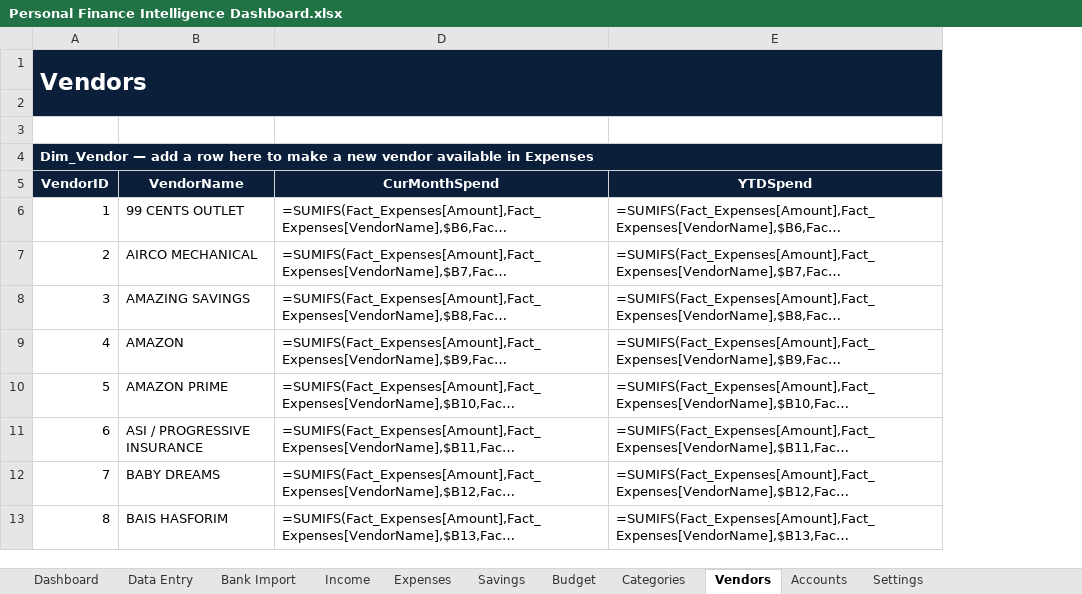
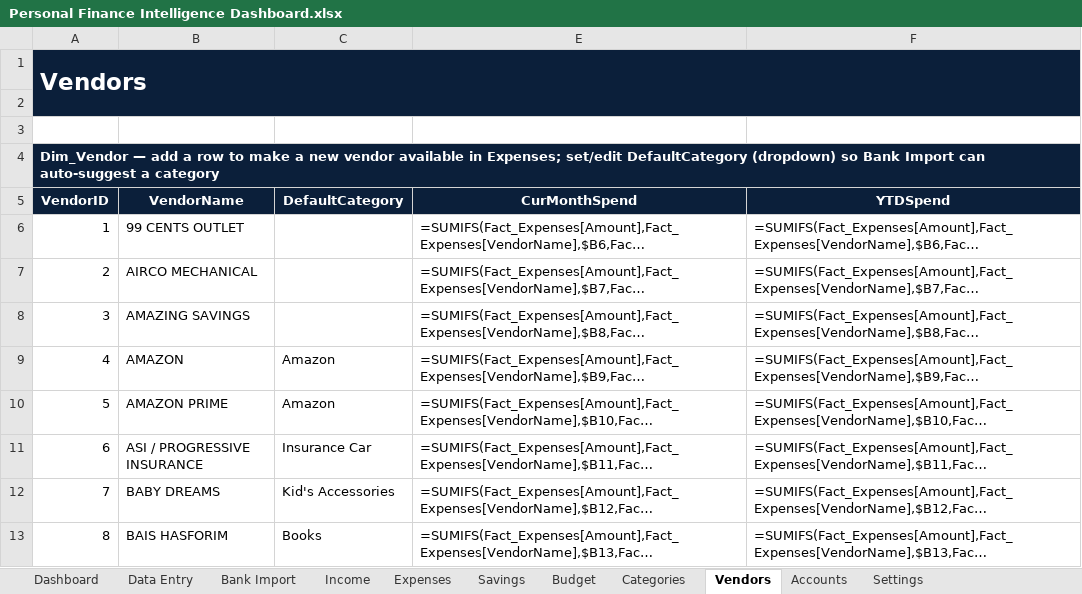
Before and after one commit to davidbillerkf/Personal, an Excel workbook: Personal Finance Dashboard/Personal Finance Intelligence Dashboard.xlsx, sheet Vendors, drawn as a sheet; only a part is shown; long unchanged cells end in …; values as stored, in another font and other column widths than the file's, no borders; formulas without a stored value are shown as written; table styles not drawn; the diff names each change by its address in the sheet, - before the commit and + after, or states it on an @@ line.

```diff
--- a/Personal Finance Dashboard/Personal Finance Intelligence Dashboard.xlsx (sheet Vendors)
+++ b/Personal Finance Dashboard/Personal Finance Intelligence Dashboard.xlsx (sheet Vendors)
@@ column C (DefaultCategory) unhidden, rows 9-13: Amazon | Amazon | Insurance Car | Kid's Accessories | Books @@
-A4 (VendorID): …a row here to make a new vendor available in Expenses
+A4 (VendorID): …a row to make a new vendor available in Expenses; set/edit DefaultCategory (dropdown) so Bank Import can auto-suggest a category
```
Also changed, not shown: sheet Bank Import, hidden cells, 4 other files.
